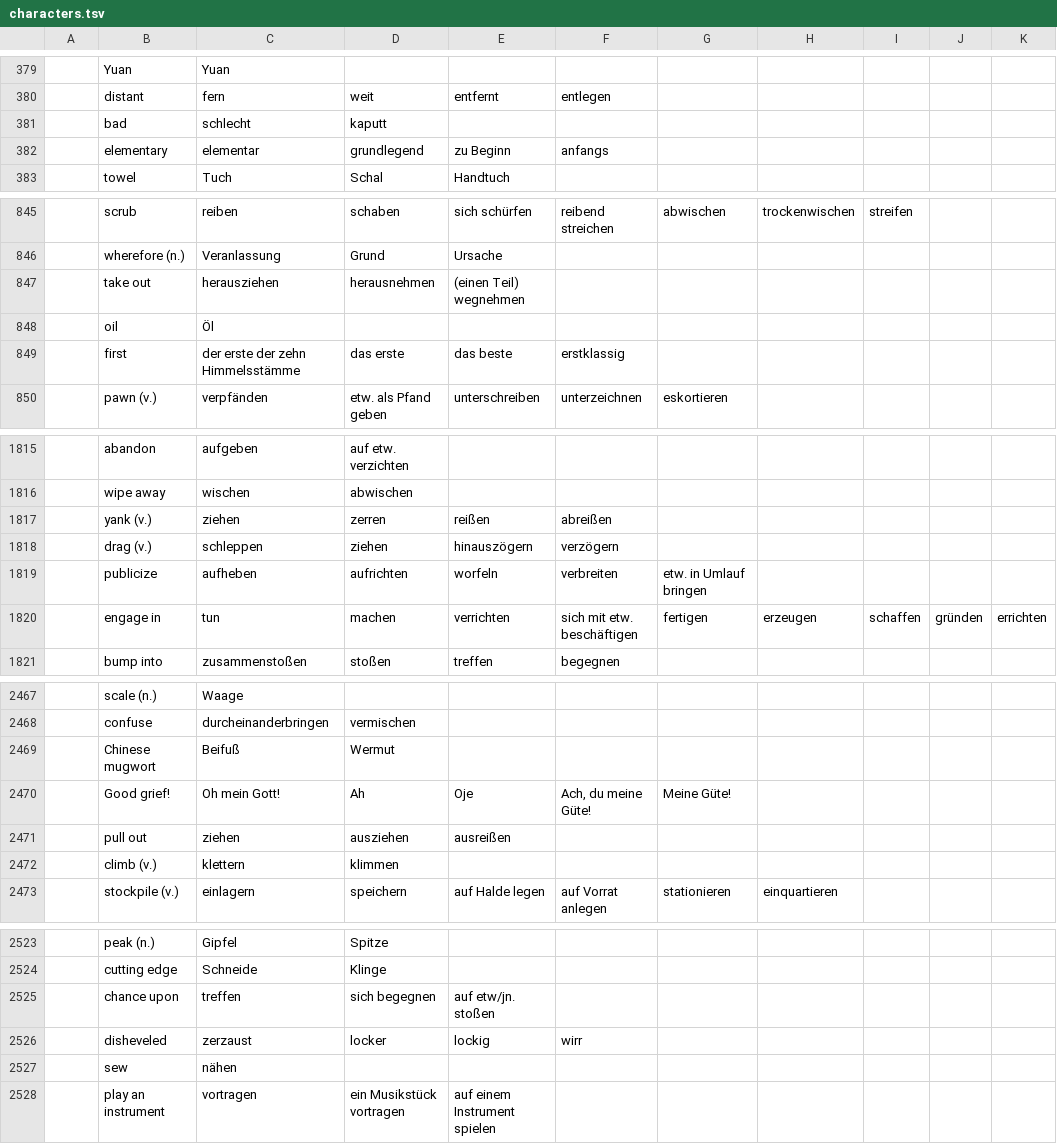
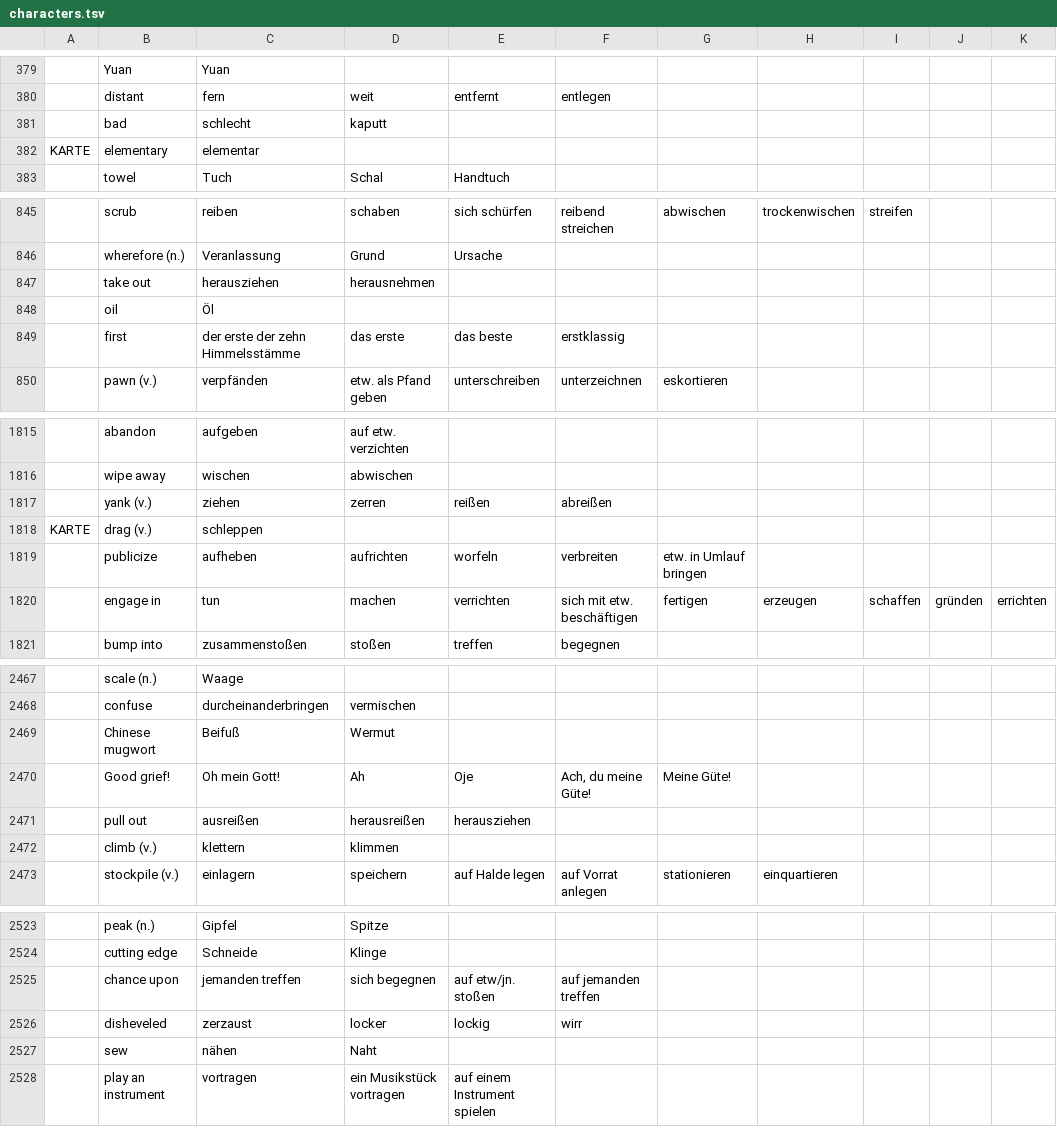
Before and after one commit to marcaltmann/hanzi, a TSV file: characters.tsv, drawn as a sheet; only a part is shown, gaps mark what is left out; the diff names each change by its address in the sheet, - before the commit and + after, or states it on an @@ line.

Commit message:
Update

```diff
--- a/characters.tsv
+++ b/characters.tsv
-A382: (empty)
+A382: KARTE
-D382: grundlegend
+D382: (empty)
-E382: zu Beginn
+E382: (empty)
-F382: anfangs
+F382: (empty)
-E847: (einen Teil) wegnehmen
+E847: (empty)
-A1818: (empty)
+A1818: KARTE
-D1818: ziehen
+D1818: (empty)
-E1818: hinauszögern
+E1818: (empty)
-F1818: verzögern
+F1818: (empty)
-C2471: ziehen
+C2471: ausreißen
-D2471: ausziehen
+D2471: herausreißen
-E2471: ausreißen
+E2471: herausziehen
-C2525: treffen
+C2525: jemanden treffen
-F2525: (empty)
+F2525: auf jemanden treffen
-D2527: (empty)
+D2527: Naht
```
